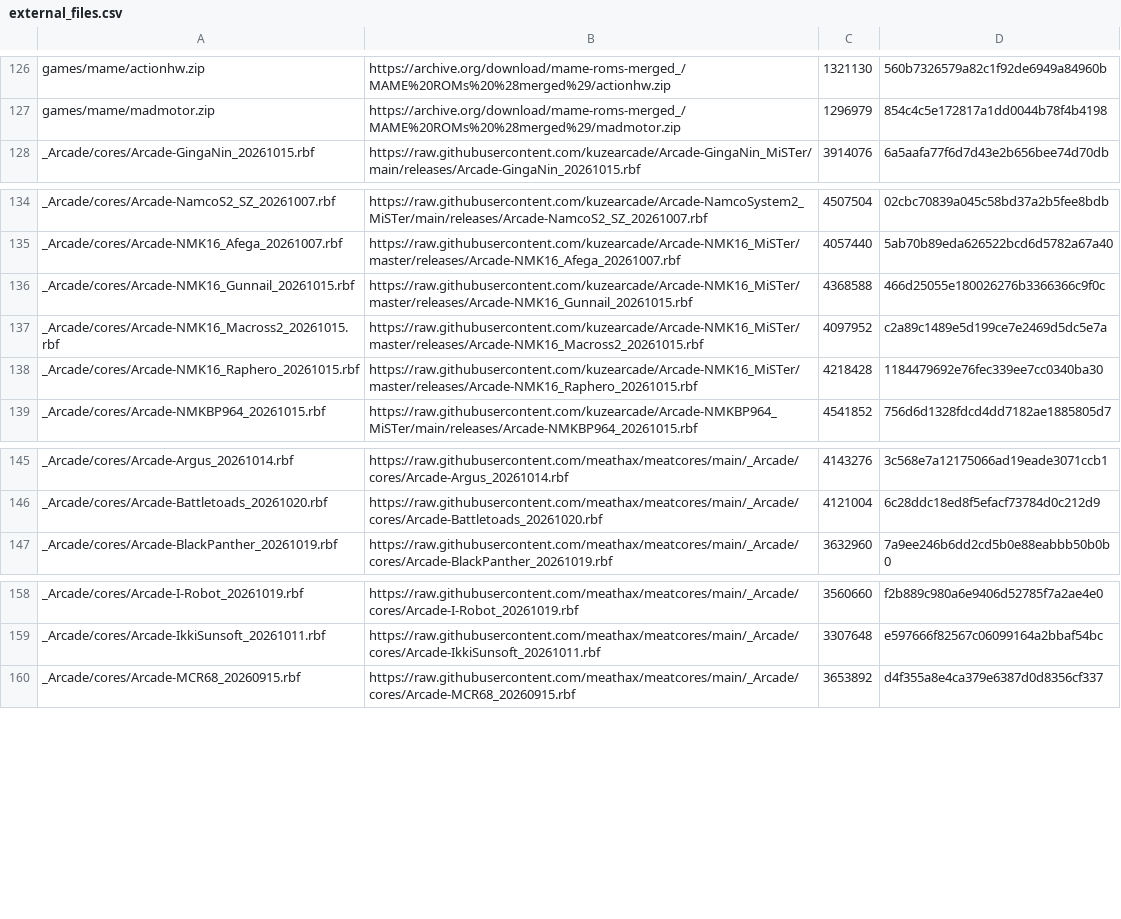
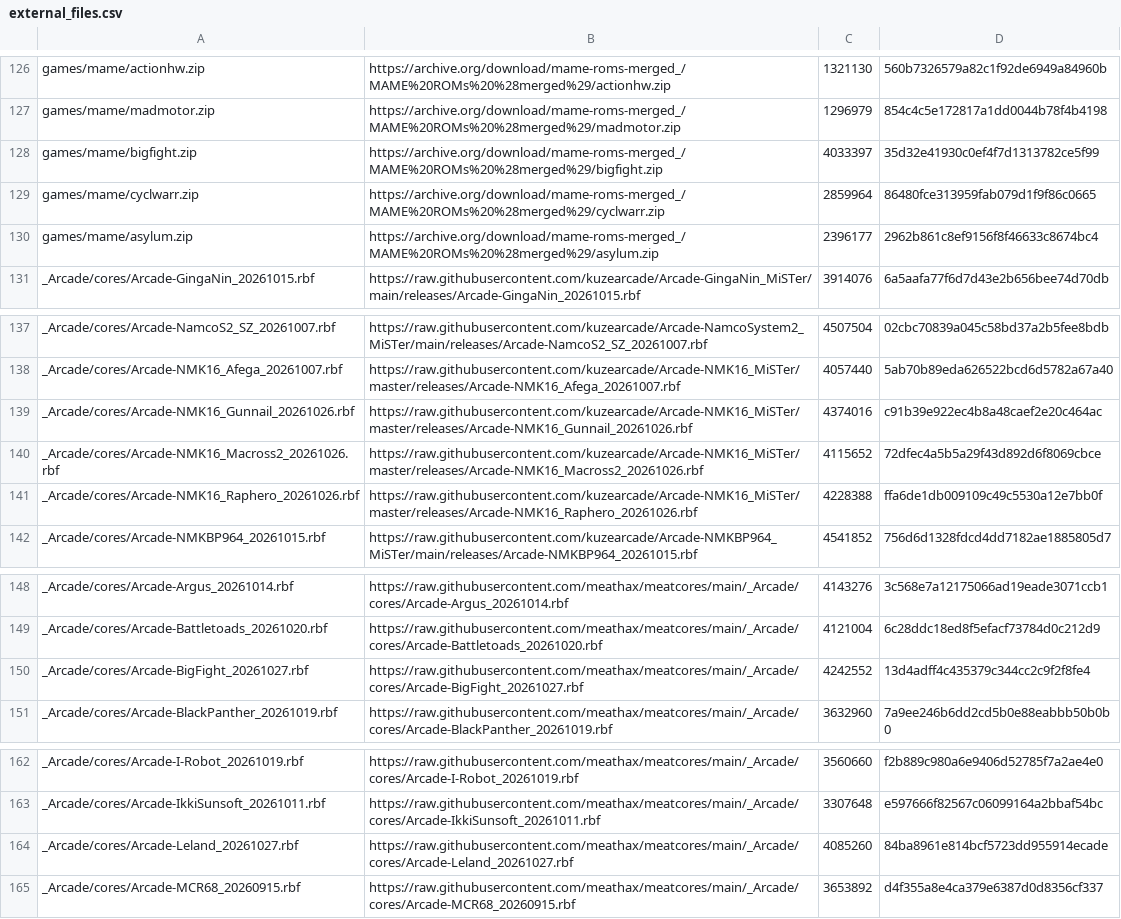
Before and after one commit to toaks2804/Arcade_Custom, a CSV file: external_files.csv, drawn as a sheet; only a part is shown, gaps mark what is left out; removed rows and columns are numbered as before the commit, all else as after; the diff names each change by its address in the sheet, - before the commit and + after, or states it on an @@ line.

```diff
--- a/external_files.csv
+++ b/external_files.csv
+row 128: games/mame/bigfight.zip | https://archive.org/download/mame-roms-merged_/MAME%20ROMs%20%28merged%29/bigfight.zip | 4033397 | 35d32e41930c0ef4f7d1313782ce5f99
+row 129: games/mame/cyclwarr.zip | https://archive.org/download/mame-roms-merged_/MAME%20ROMs%20%28merged%29/cyclwarr.zip | 2859964 | 86480fce313959fab079d1f9f86c0665
+row 130: games/mame/asylum.zip | https://archive.org/download/mame-roms-merged_/MAME%20ROMs%20%28merged%29/asylum.zip | 2396177 | 2962b861c8ef9156f8f46633c8674bc4
-row 136: _Arcade/cores/Arcade-NMK16_Gunnail_20261015.rbf | https://raw.githubusercontent.com/kuzearcade/Arcade-NMK16_MiSTer/master/releases/Arcade-NMK16_Gunnail_20261015.rbf | 4368588 | 466d25055e180026276b3366366c9f0c
-row 137: _Arcade/cores/Arcade-NMK16_Macross2_20261015.rbf | https://raw.githubusercontent.com/kuzearcade/Arcade-NMK16_MiSTer/master/releases/Arcade-NMK16_Macross2_20261015.rbf | 4097952 | c2a89c1489e5d199ce7e2469d5dc5e7a
-row 138: _Arcade/cores/Arcade-NMK16_Raphero_20261015.rbf | https://raw.githubusercontent.com/kuzearcade/Arcade-NMK16_MiSTer/master/releases/Arcade-NMK16_Raphero_20261015.rbf | 4218428 | 1184479692e76fec339ee7cc0340ba30
+row 139: _Arcade/cores/Arcade-NMK16_Gunnail_20261026.rbf | https://raw.githubusercontent.com/kuzearcade/Arcade-NMK16_MiSTer/master/releases/Arcade-NMK16_Gunnail_20261026.rbf | 4374016 | c91b39e922ec4b8a48caef2e20c464ac
+row 140: _Arcade/cores/Arcade-NMK16_Macross2_20261026.rbf | https://raw.githubusercontent.com/kuzearcade/Arcade-NMK16_MiSTer/master/releases/Arcade-NMK16_Macross2_20261026.rbf | 4115652 | 72dfec4a5b5a29f43d892d6f8069cbce
+row 141: _Arcade/cores/Arcade-NMK16_Raphero_20261026.rbf | https://raw.githubusercontent.com/kuzearcade/Arcade-NMK16_MiSTer/master/releases/Arcade-NMK16_Raphero_20261026.rbf | 4228388 | ffa6de1db009109c49c5530a12e7bb0f
+row 150: _Arcade/cores/Arcade-BigFight_20261027.rbf | https://raw.githubusercontent.com/meathax/meatcores/main/_Arcade/cores/Arcade-BigFight_20261027.rbf | 4242552 | 13d4adff4c435379c344cc2c9f2f8fe4
+row 164: _Arcade/cores/Arcade-Leland_20261027.rbf | https://raw.githubusercontent.com/meathax/meatcores/main/_Arcade/cores/Arcade-Leland_20261027.rbf | 4085260 | 84ba8961e814bcf5723dd955914ecade
```
Also changed, not shown: 5 other files.
